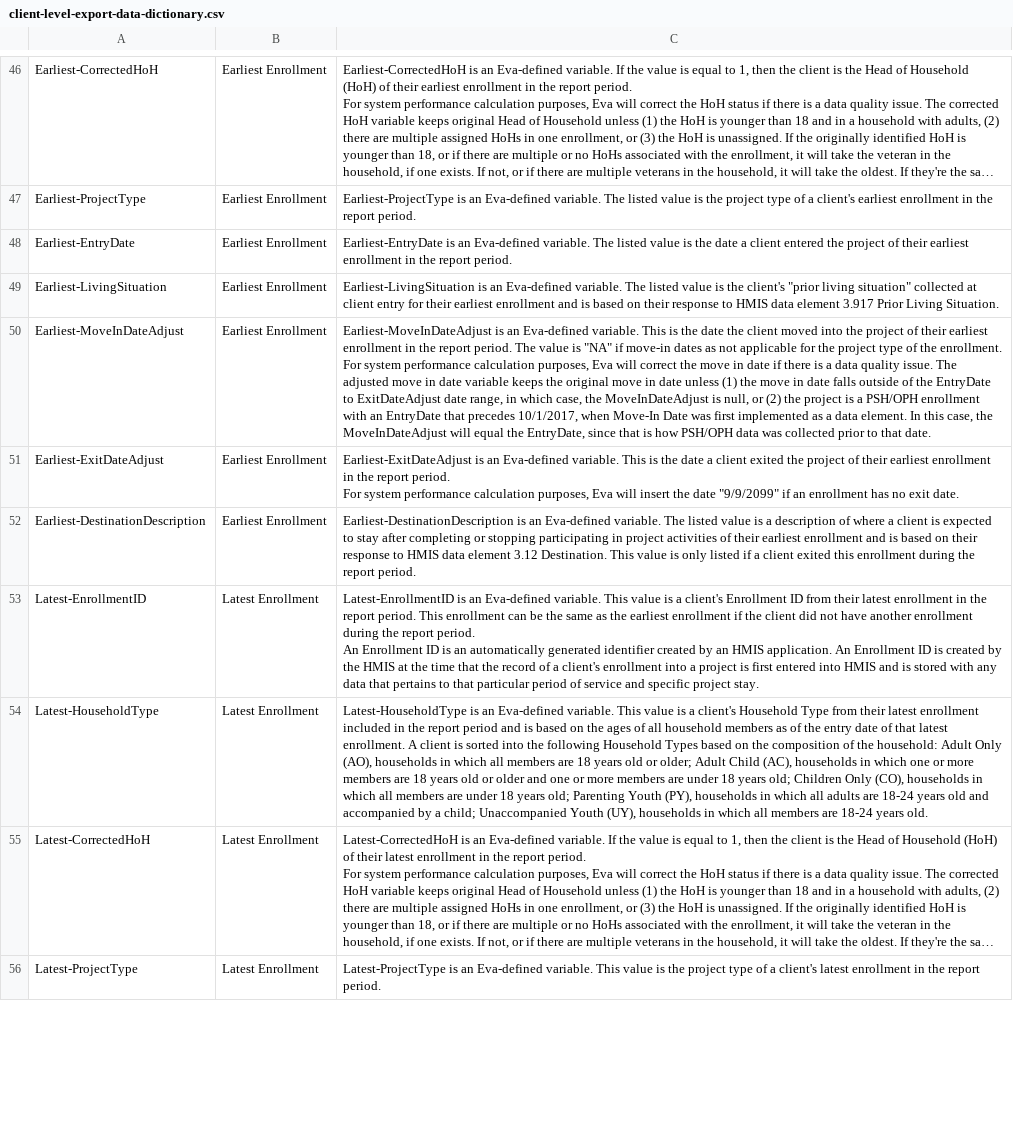
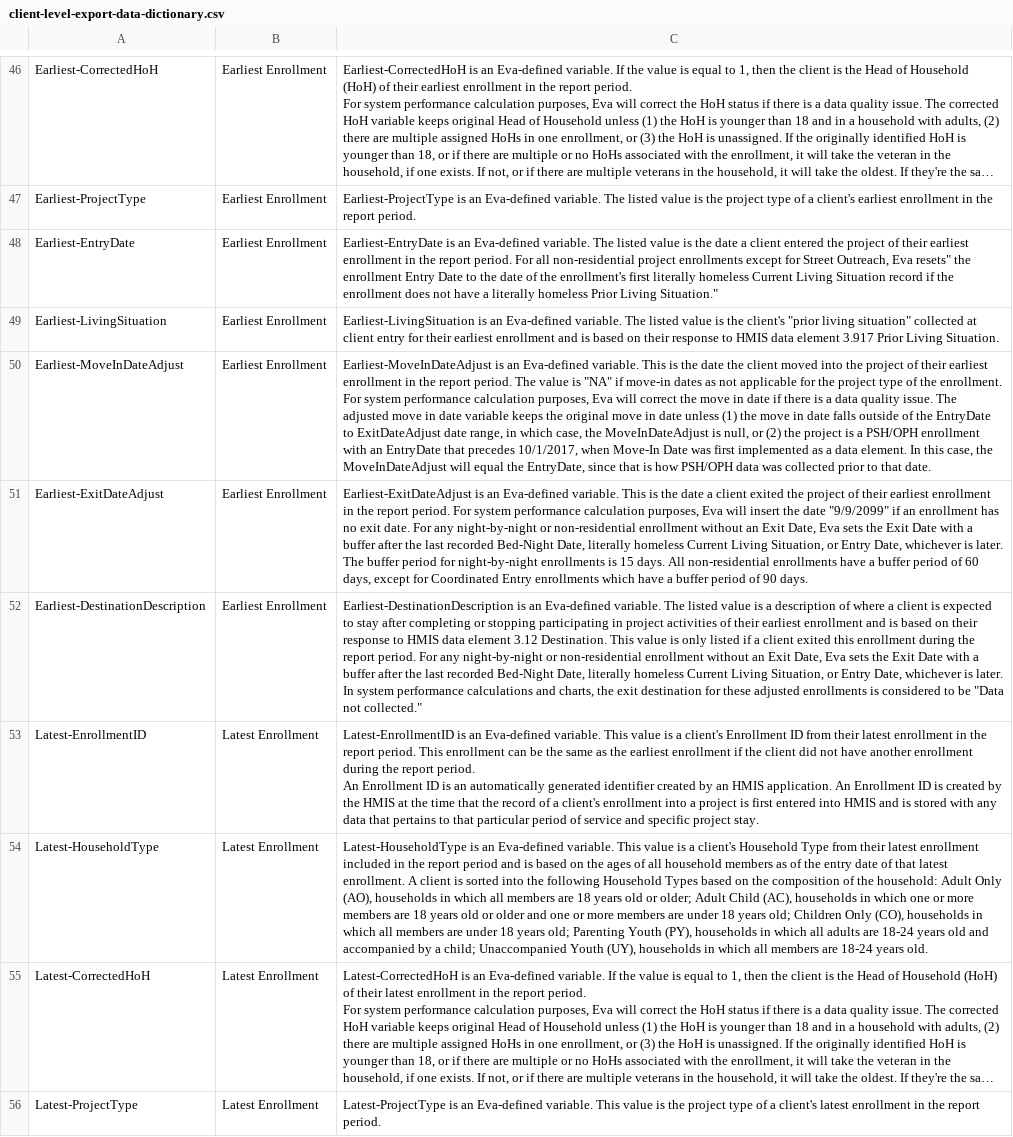
Before and after one commit to abtassociates/eva, a CSV file: www/client-level-export-data-dictionary.csv, drawn as a sheet; only a part is shown, gaps mark what is left out; long unchanged cells end in …; the diff covers the shown part only; the diff names each change by its address in the sheet, - before the commit and + after, or states it on an @@ line.

Commit message:
'CLE Instructions and Data Dictionary.xlsx'
# Upload as new file in '/www'
- contains revised Data Dictionary along with formatted Instructions sheet

client-level-export-data-dictionary.csv

# Save sheet from excel file as a csv
- upload differences to csv file in '/www'
- clean up strings that got converted to '?'

```diff
--- a/www/client-level-export-data-dictionary.csv
+++ b/www/client-level-export-data-dictionary.csv
-C48: …report period.
+C48: …report period. For all non-residential project enrollments except for Street Outreach, Eva resets" the enrollment Entry Date to the date of the enrollment's first literally homeless Current Living Situation record if the enrollment does not have a literally homeless Prior Living Situation."
-C51: …exit date.
+C51: …exit date. For any night-by-night or non-residential enrollment without an Exit Date, Eva sets the Exit Date with a buffer after the last recorded Bed-Night Date, literally homeless Current Living Situation, or Entry Date, whichever is later. The buffer period for night-by-night enrollments is 15 days. All non-residential enrollments have a buffer period of 60 days, except for Coordinated Entry enrollments which have a buffer period of 90 days.
-C52: …report period.
+C52: …report period. For any night-by-night or non-residential enrollment without an Exit Date, Eva sets the Exit Date with a buffer after the last recorded Bed-Night Date, literally homeless Current Living Situation, or Entry Date, whichever is later. In system performance calculations and charts, the exit destination for these adjusted enrollments is considered to be "Data not collected."
```
Also changed, not shown: 2 added rows and 4 edited cells elsewhere in this file, 1 other file.
